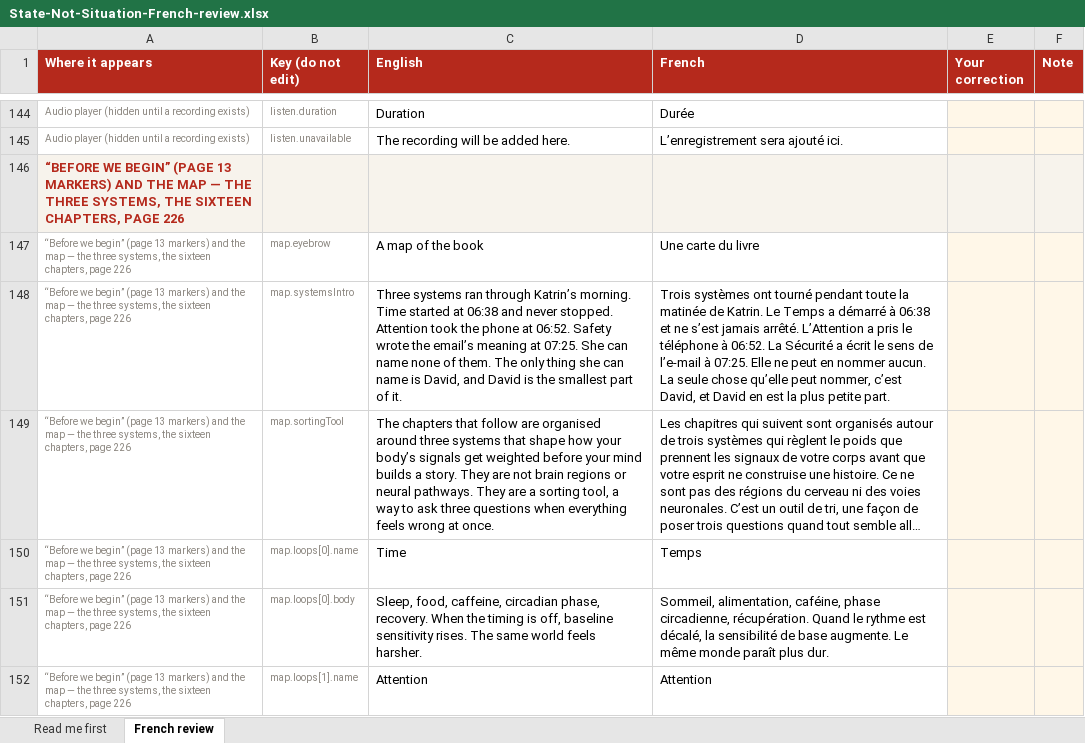
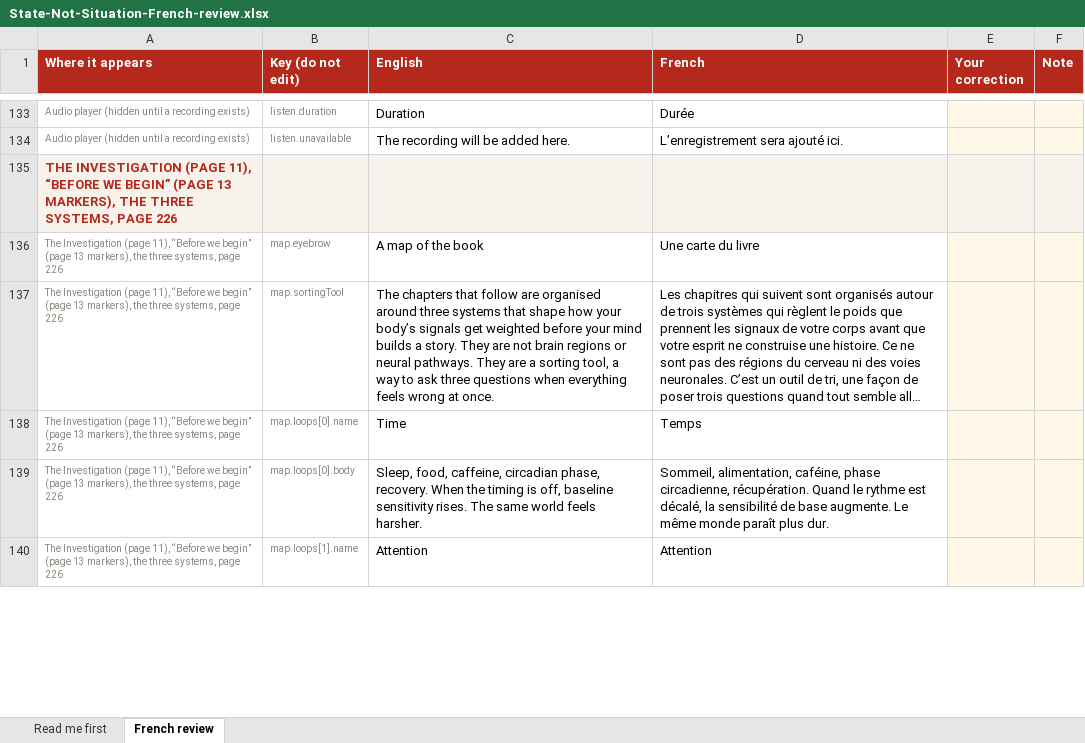
Before and after one commit to luxembourgpsychology-cyber/state-not-situation, an Excel workbook: review/State-Not-Situation-French-review.xlsx, sheet French review, drawn as a sheet; only a part is shown, gaps mark what is left out; long unchanged cells end in …; values as stored, in another font and other column widths than the file's, no borders; removed rows and columns are numbered as before the commit, all else as after; the diff covers the shown part only; the diff names each change by its address in the sheet, - before the commit and + after, or states it on an @@ line.

```diff
--- a/review/State-Not-Situation-French-review.xlsx (sheet French review)
+++ b/review/State-Not-Situation-French-review.xlsx (sheet French review)
-A135 (Where it appears): “BEFORE WE BEGIN” (PAGE 13 MARKERS) AND THE MAP — THE THREE SYSTEMS, THE SIXTEEN CHAPTERS, PAGE 226
+A135 (Where it appears): THE INVESTIGATION (PAGE 11), “BEFORE WE BEGIN” (PAGE 13 MARKERS), THE THREE SYSTEMS, PAGE 226
-A136 (Where it appears): “Before we begin” (page 13 markers) and the map — the three systems, the sixteen chapters, page 226
+A136 (Where it appears): The Investigation (page 11), “Before we begin” (page 13 markers), the three systems, page 226
-row 148: “Before we begin” (page 13 markers) and the map — the three systems, the sixteen chapters, page 226 | map.systemsIntro | Three systems ran through Katrin’s morning. Time started at 06:38 and never stopped. Attention took the phone at 06:52. Safety wrote the email’s meaning at 07:25. She can name none of them. The only thing she can name is David, and David is the smallest part of it. | Trois systèmes ont tourné pendant toute la matinée de Katrin. Le Temps a démarré à 06:38 et ne s’est jamais arrêté. L’Attention a pris le téléphone à 06:52. La Sécurité a écrit le sens de l’e-mail à 07:25. Elle ne peut en nommer aucun. La seule chose qu’elle peut nommer, c’est David, et David en est la plus petite part.
-A137:A140 (Where it appears): “Before we begin” (page 13 markers) and the map — the three systems, the sixteen chapters, page 226
+A137:A140 (Where it appears): The Investigation (page 11), “Before we begin” (page 13 markers), the three systems, page 226
```
Also changed, not shown: 12 removed rows and 47 edited cells elsewhere in this sheet, review/State-Not-Situation-German-review.xlsx.
